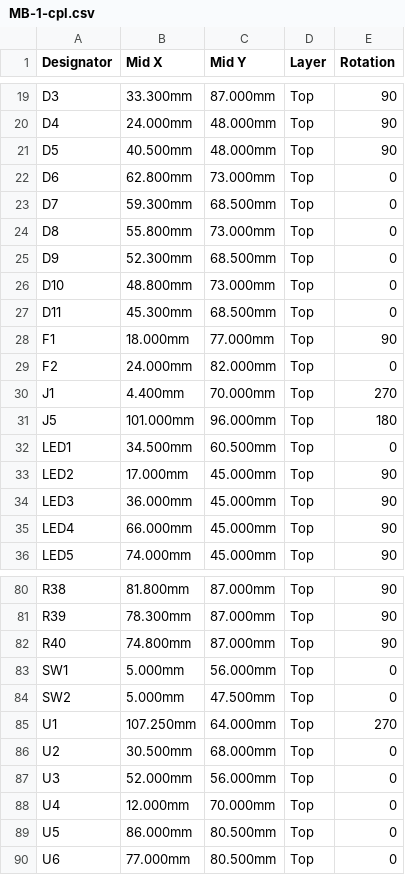
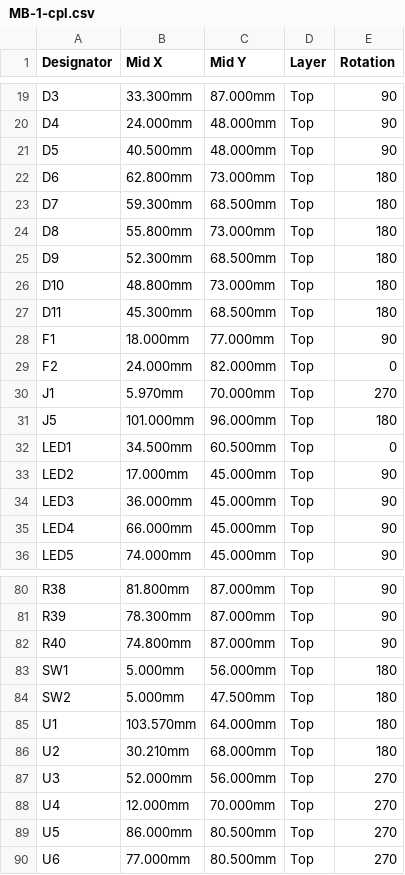
Before and after one commit to opivankristovi/EspressOS, a CSV file: hardware/MB-1/jlcpcb/MB-1-cpl.csv, drawn as a sheet; only a part is shown, gaps mark what is left out; the diff covers the shown part only.

```diff
--- a/hardware/MB-1/jlcpcb/MB-1-cpl.csv
+++ b/hardware/MB-1/jlcpcb/MB-1-cpl.csv
@@ -21,11 +21,11 @@ D4,24.000mm,48.000mm,Top,90
 D5,40.500mm,48.000mm,Top,90
-D6,62.800mm,73.000mm,Top,0
-D7,59.300mm,68.500mm,Top,0
-D8,55.800mm,73.000mm,Top,0
-D9,52.300mm,68.500mm,Top,0
-D10,48.800mm,73.000mm,Top,0
-D11,45.300mm,68.500mm,Top,0
+D6,62.800mm,73.000mm,Top,180
+D7,59.300mm,68.500mm,Top,180
+D8,55.800mm,73.000mm,Top,180
+D9,52.300mm,68.500mm,Top,180
+D10,48.800mm,73.000mm,Top,180
+D11,45.300mm,68.500mm,Top,180
 F1,18.000mm,77.000mm,Top,90
 F2,24.000mm,82.000mm,Top,0
-J1,4.400mm,70.000mm,Top,270
+J1,5.970mm,70.000mm,Top,270
 J5,101.000mm,96.000mm,Top,180
@@ -82,9 +82,9 @@ R39,78.300mm,87.000mm,Top,90
 R40,74.800mm,87.000mm,Top,90
-SW1,5.000mm,56.000mm,Top,0
-SW2,5.000mm,47.500mm,Top,0
-U1,107.250mm,64.000mm,Top,270
-U2,30.500mm,68.000mm,Top,0
-U3,52.000mm,56.000mm,Top,0
-U4,12.000mm,70.000mm,Top,0
-U5,86.000mm,80.500mm,Top,0
-U6,77.000mm,80.500mm,Top,0
+SW1,5.000mm,56.000mm,Top,180
+SW2,5.000mm,47.500mm,Top,180
+U1,103.570mm,64.000mm,Top,180
+U2,30.210mm,68.000mm,Top,180
+U3,52.000mm,56.000mm,Top,270
+U4,12.000mm,70.000mm,Top,270
+U5,86.000mm,80.500mm,Top,270
+U6,77.000mm,80.500mm,Top,270
```
Also changed, not shown: 6 edited cells elsewhere in this file, 7 other files.
